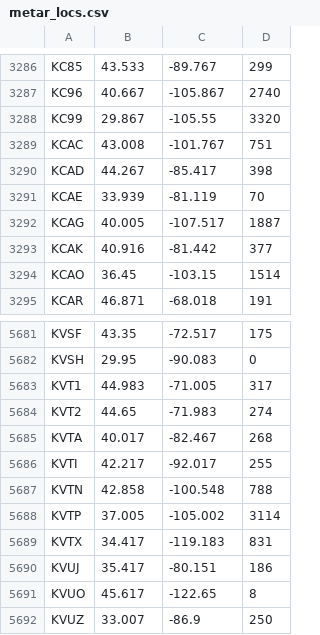
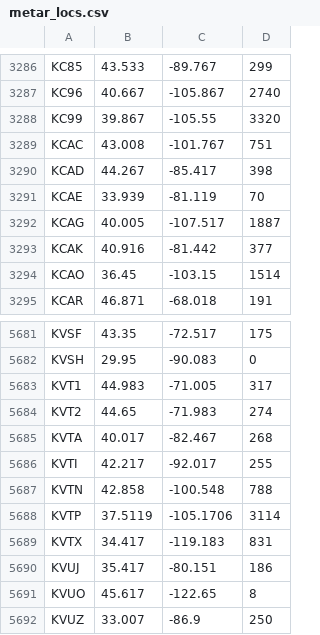
Before and after one commit to jgodwinWX/sfcplots_v2, a CSV file: metar_locs.csv, drawn as a sheet; only a part is shown, gaps mark what is left out.

```diff
--- a/metar_locs.csv
+++ b/metar_locs.csv
@@ -3287,3 +3287,3 @@ KC85,43.533,-89.767,299
 KC96,40.667,-105.867,2740
-KC99,29.867,-105.55,3320
+KC99,39.867,-105.55,3320
 KCAC,43.008,-101.767,751
@@ -5687,3 +5687,3 @@ KVTI,42.217,-92.017,255
 KVTN,42.858,-100.548,788
-KVTP,37.005,-105.002,3114
+KVTP,37.5119,-105.1706,3114
 KVTX,34.417,-119.183,831
```
Also changed, not shown: icao_list.csv, 6 other files.
